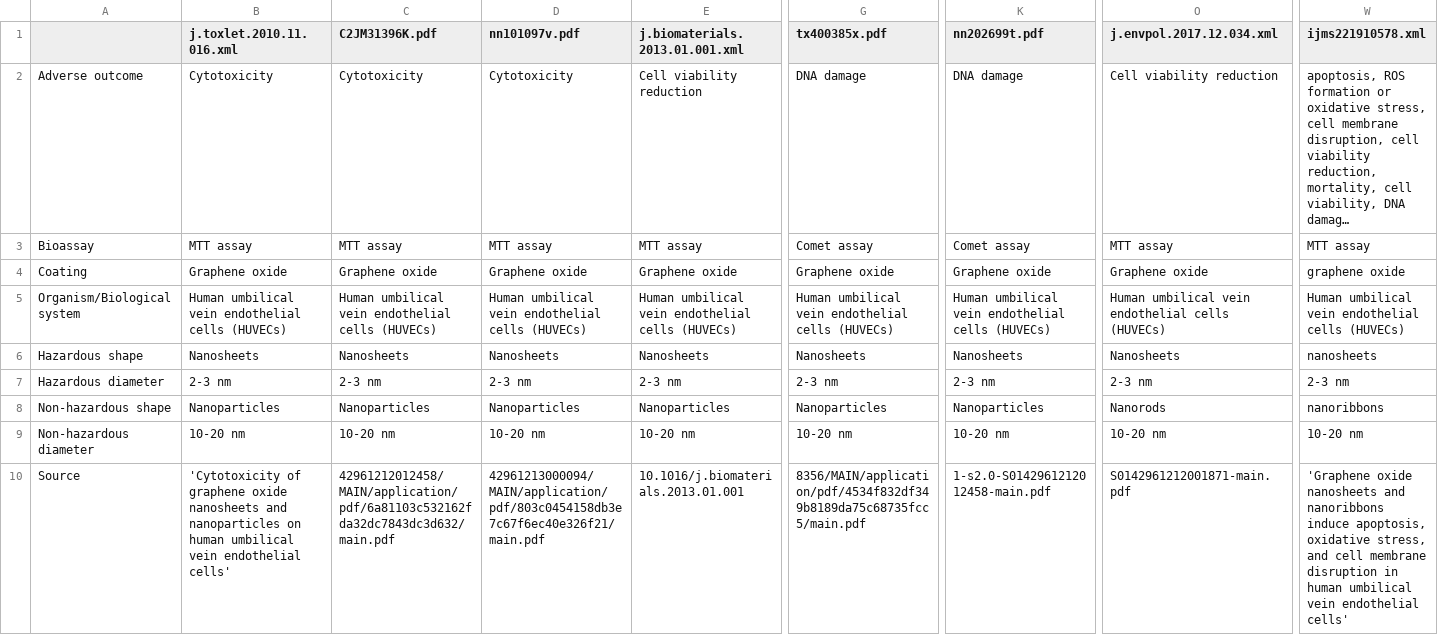
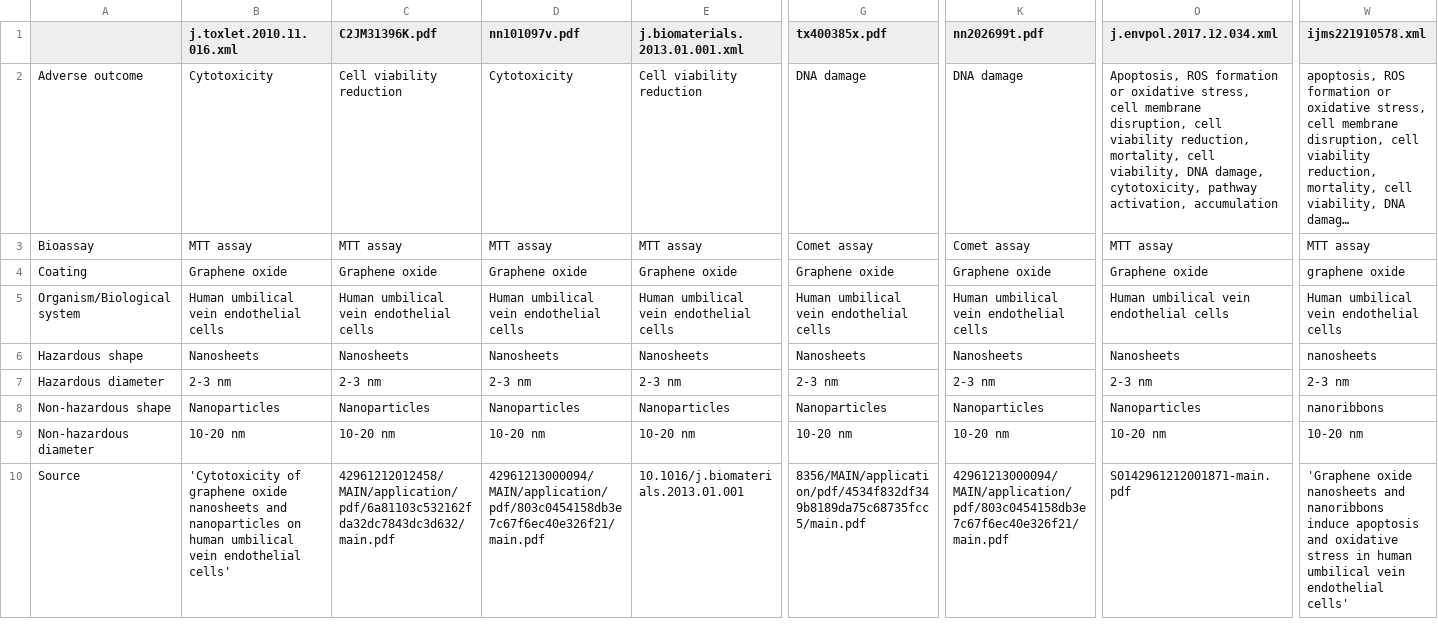
Before and after one commit to jmillanacosta/sbd4nano-llm, a CSV file: data/results/graphene-oxide/time.csv, drawn as a sheet; only a part is shown, gaps mark what is left out; long unchanged cells end in …; the diff covers the shown part only; the diff names each change by its address in the sheet, - before the commit and + after, or states it on an @@ line.

```diff
--- a/data/results/graphene-oxide/time.csv
+++ b/data/results/graphene-oxide/time.csv
-C2 (C2JM31396K.pdf): Cytotoxicity
+C2 (C2JM31396K.pdf): Cell viability reduction
-O2 (j.envpol.2017.12.034.xml): Cell viability reduction
+O2 (j.envpol.2017.12.034.xml): Apoptosis, ROS formation or oxidative stress, cell membrane disruption, cell viability reduction, mortality, cell viability, DNA damage, cytotoxicity, pathway activation, accumulation
-B5 (j.toxlet.2010.11.016.xml): Human umbilical vein endothelial cells (HUVECs)
+B5 (j.toxlet.2010.11.016.xml): Human umbilical vein endothelial cells
-C5 (C2JM31396K.pdf): Human umbilical vein endothelial cells (HUVECs)
+C5 (C2JM31396K.pdf): Human umbilical vein endothelial cells
-D5 (nn101097v.pdf): Human umbilical vein endothelial cells (HUVECs)
+D5 (nn101097v.pdf): Human umbilical vein endothelial cells
-E5 (j.biomaterials.2013.01.001.xml): Human umbilical vein endothelial cells (HUVECs)
+E5 (j.biomaterials.2013.01.001.xml): Human umbilical vein endothelial cells
-G5 (tx400385x.pdf): Human umbilical vein endothelial cells (HUVECs)
+G5 (tx400385x.pdf): Human umbilical vein endothelial cells
-K5 (nn202699t.pdf): Human umbilical vein endothelial cells (HUVECs)
+K5 (nn202699t.pdf): Human umbilical vein endothelial cells
-O5 (j.envpol.2017.12.034.xml): Human umbilical vein endothelial cells (HUVECs)
+O5 (j.envpol.2017.12.034.xml): Human umbilical vein endothelial cells
-W5 (ijms221910578.xml): Human umbilical vein endothelial cells (HUVECs)
+W5 (ijms221910578.xml): Human umbilical vein endothelial cells
-O8 (j.envpol.2017.12.034.xml): Nanorods
+O8 (j.envpol.2017.12.034.xml): Nanoparticles
-K10 (nn202699t.pdf): 1-s2.0-S0142961212012458-main.pdf
+K10 (nn202699t.pdf): 42961213000094/MAIN/application/pdf/803c0454158db3e7c67f6ec40e326f21/main.pdf
-W10 (ijms221910578.xml): …nanoribbons induce apoptosis, oxidative stress, and cell membrane disruption in human…
+W10 (ijms221910578.xml): …nanoribbons induce apoptosis and oxidative stress in human…
```
Also changed, not shown: 32 edited cells elsewhere in this file, data/results/graphene-oxide/coating.csv, data/results/graphene-oxide/dose.csv, 3 other files.
